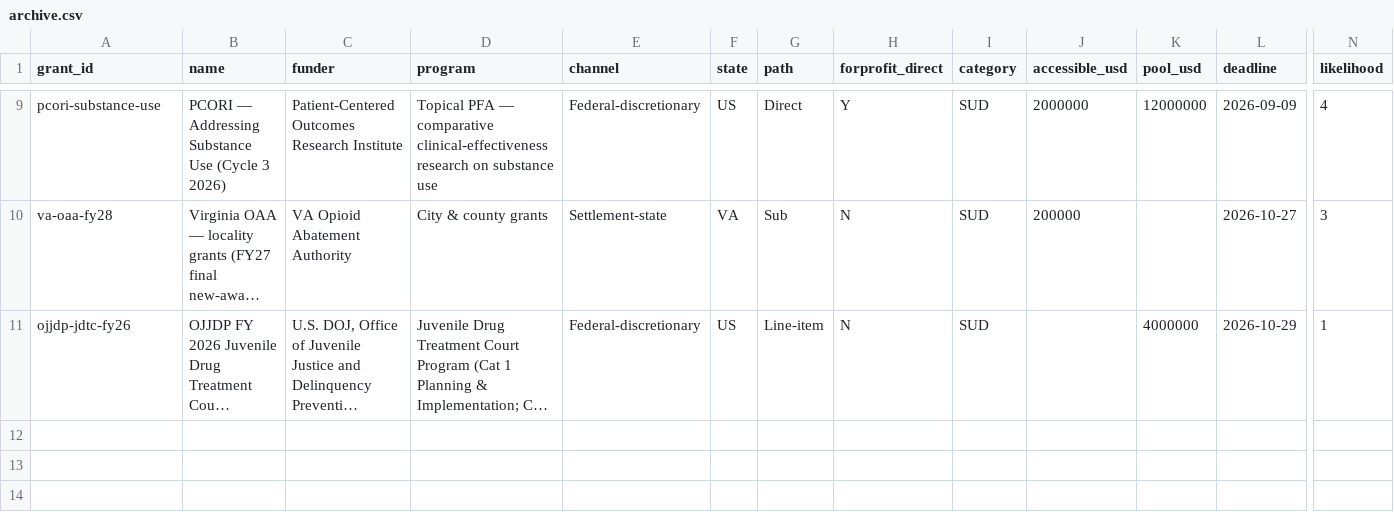
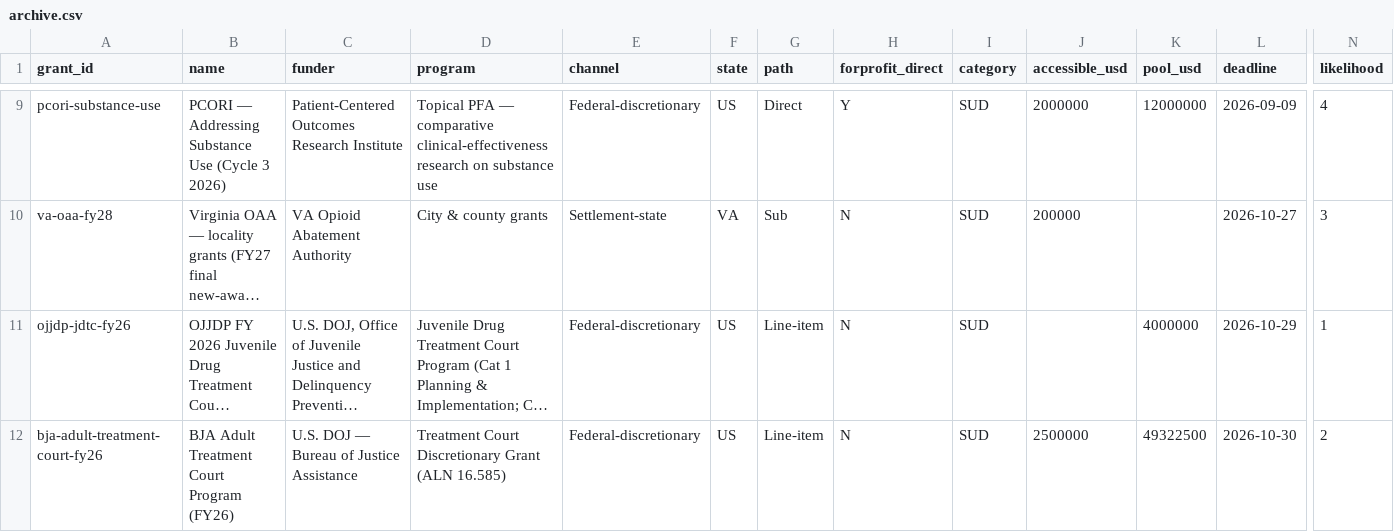
Before and after one commit to jonathannnty/more-grant-radar, a CSV file: data/archive.csv, drawn as a sheet; only a part is shown, gaps mark what is left out; long unchanged cells end in …; rows hold the shown columns only; the diff names each change by its address in the sheet, - before the commit and + after, or states it on an @@ line.

```diff
--- a/data/archive.csv
+++ b/data/archive.csv
+row 12: bja-adult-treatment-court-fy26 | BJA Adult Treatment Court Program (FY26) | U.S. DOJ — Bureau of Justice Assistance | Treatment Court Discretionary Grant (ALN 16.585) | Federal-discretionary | US | Line-item | N | SUD | 2500000 | 49322500 | 2026-10-30 | 2
```
Also changed, not shown: data/radar.csv, 24 other files.
